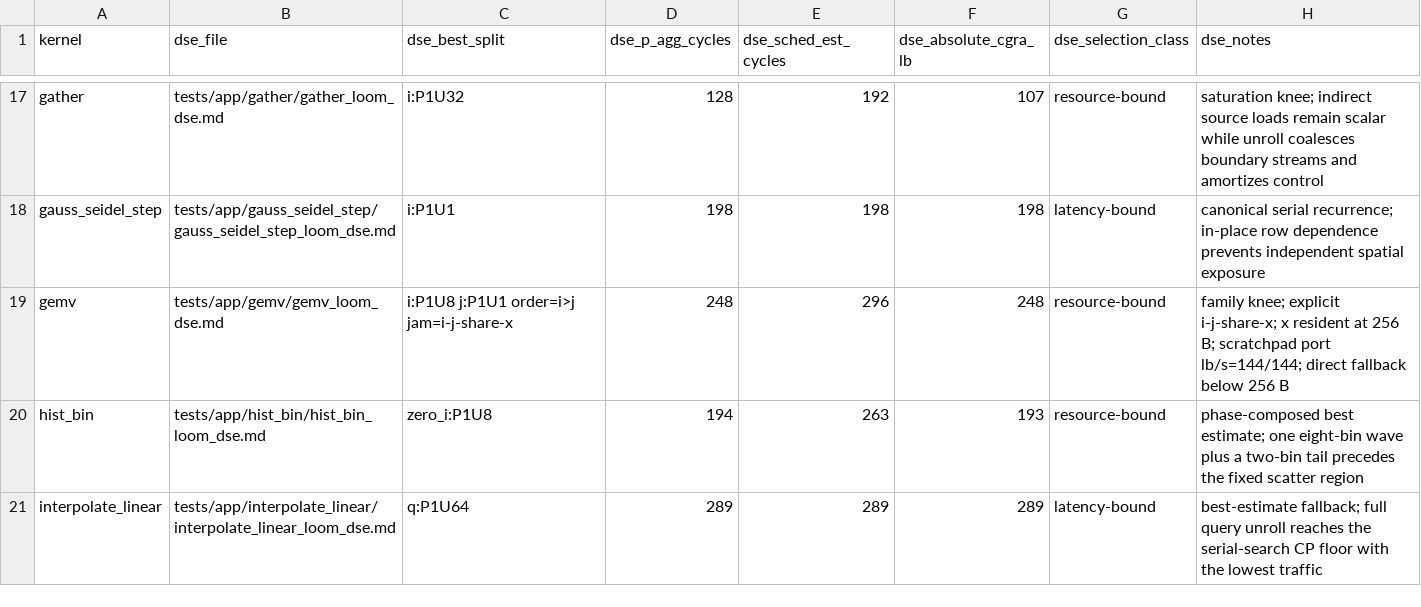
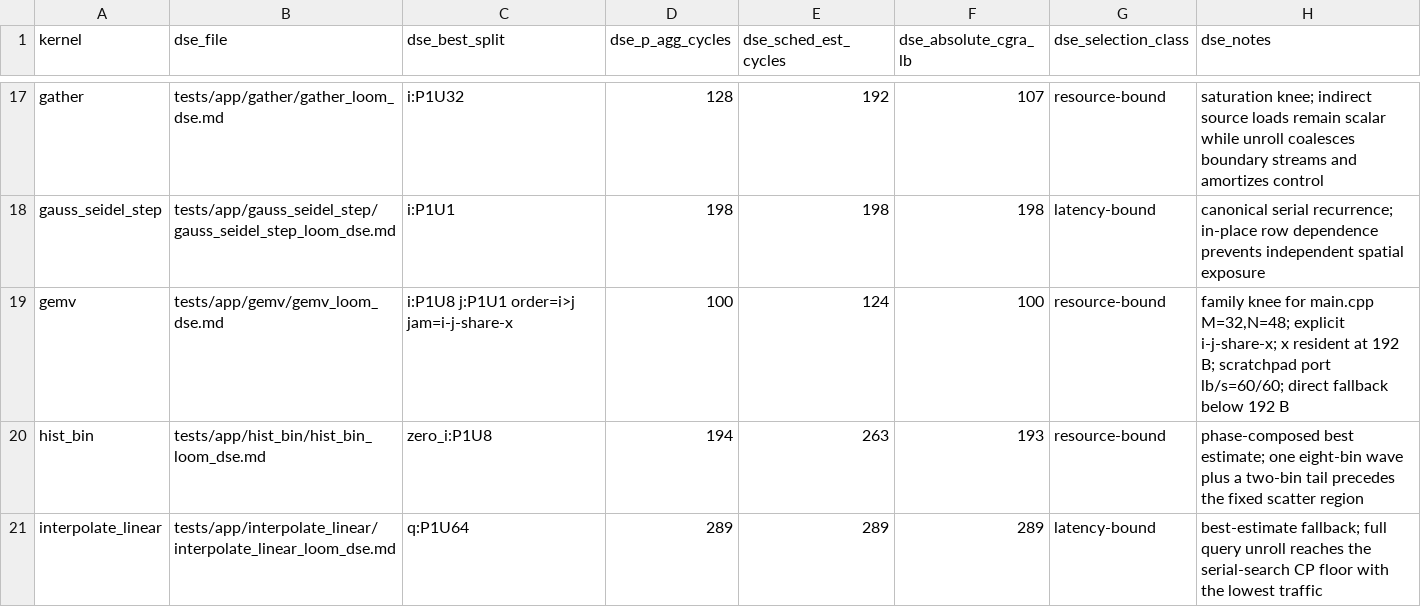
Before and after one commit to PolyArch/loom, a CSV file: kernel_dse_summary.csv, drawn as a sheet; only a part is shown, gaps mark what is left out.

```diff
--- a/kernel_dse_summary.csv
+++ b/kernel_dse_summary.csv
@@ -18,3 +18,3 @@ gather,tests/app/gather/gather_loom_dse.md,i:P1U32,128,192,107,resource-bound,sa
 gauss_seidel_step,tests/app/gauss_seidel_step/gauss_seidel_step_loom_dse.md,i:P1U1,198,198,198,latency-bound,canonical serial recurrence; in-place row dependence prevents independent spatial exposure
-gemv,tests/app/gemv/gemv_loom_dse.md,i:P1U8 j:P1U1 order=i>j jam=i-j-share-x,248,296,248,resource-bound,"family knee; explicit i-j-share-x; x resident at 256 B; scratchpad port lb/s=144/144; direct fallback below 256 B"
+gemv,tests/app/gemv/gemv_loom_dse.md,i:P1U8 j:P1U1 order=i>j jam=i-j-share-x,100,124,100,resource-bound,"family knee for main.cpp M=32,N=48; explicit i-j-share-x; x resident at 192 B; scratchpad port lb/s=60/60; direct fallback below 192 B"
 hist_bin,tests/app/hist_bin/hist_bin_loom_dse.md,zero_i:P1U8,194,263,193,resource-bound,phase-composed best estimate; one eight-bin wave plus a two-bin tail precedes the fixed scatter region
```
Also changed, not shown: 6 other files.
